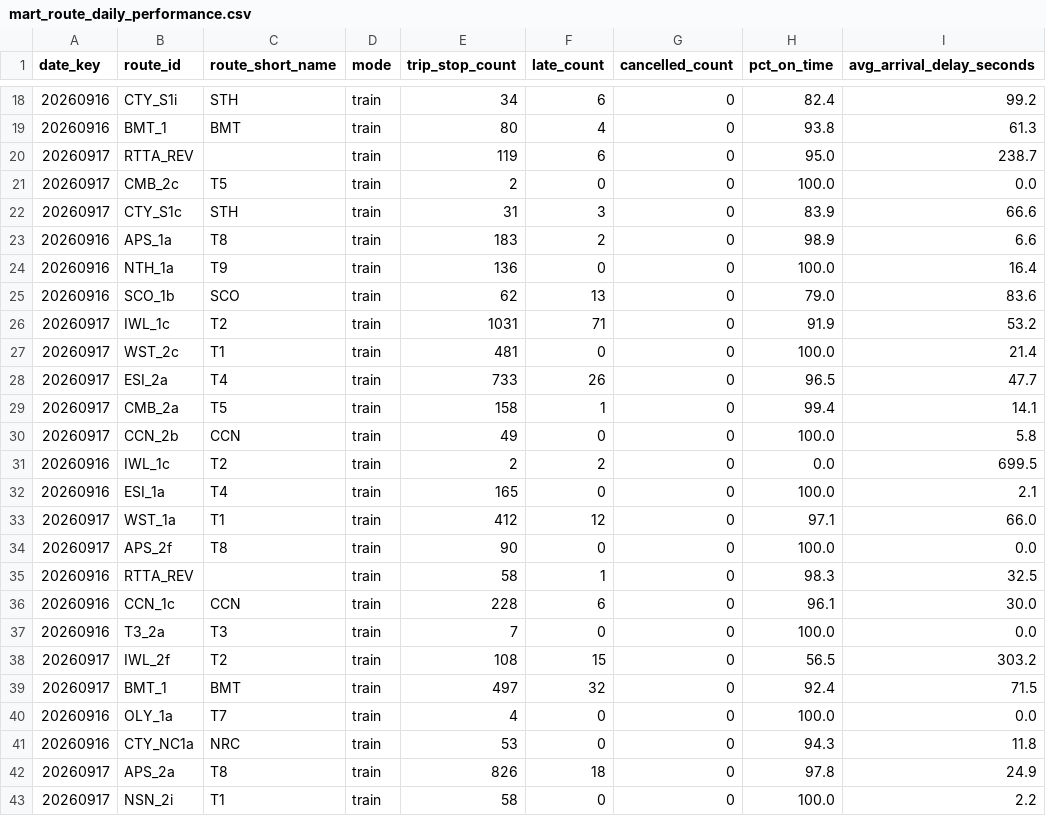
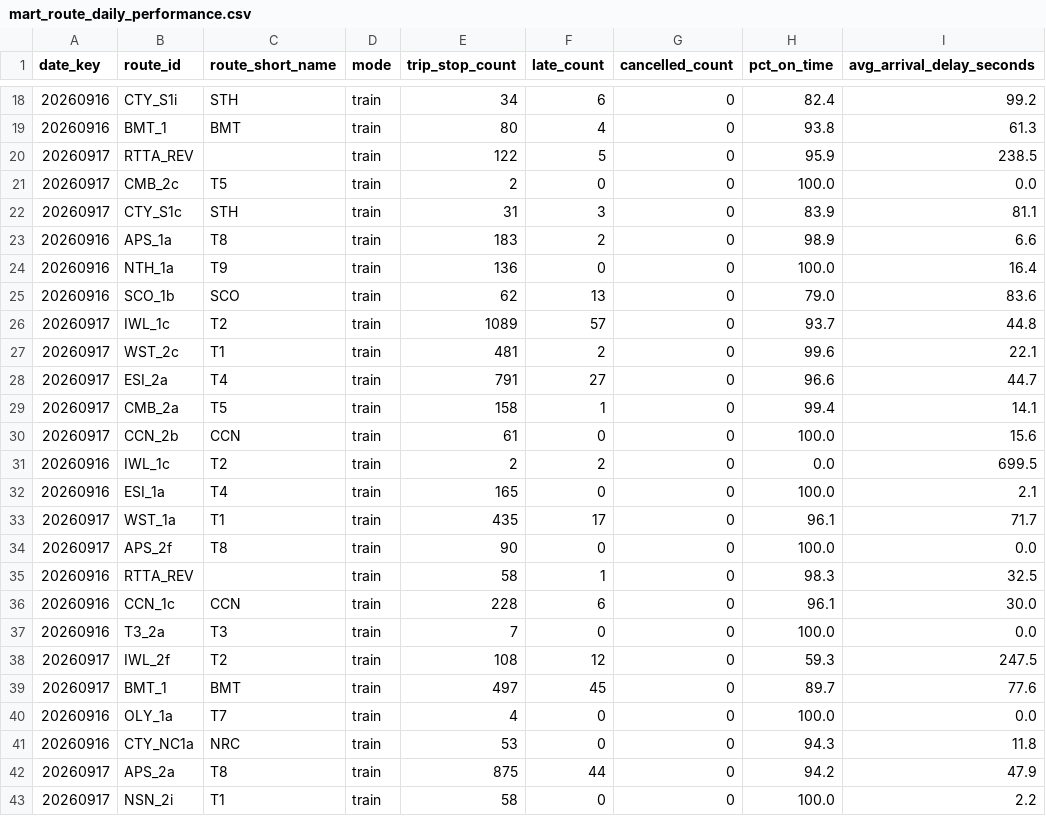
Before and after one commit to MSkandula/sydney-transit-intelligence-platform, a CSV file: tableau/extracts/mart_route_daily_performance.csv, drawn as a sheet; only a part is shown, gaps mark what is left out; the diff covers the shown part only.

```diff
--- a/tableau/extracts/mart_route_daily_performance.csv
+++ b/tableau/extracts/mart_route_daily_performance.csv
@@ -19,5 +19,5 @@ date_key,route_id,route_short_name,mode,trip_stop_count,late_count,cancelled_cou
 20260916,BMT_1,BMT,train,80,4,0,93.8,61.3
-20260917,RTTA_REV,,train,119,6,0,95.0,238.7
+20260917,RTTA_REV,,train,122,5,0,95.9,238.5
 20260917,CMB_2c,T5,train,2,0,0,100.0,0.0
-20260917,CTY_S1c,STH,train,31,3,0,83.9,66.6
+20260917,CTY_S1c,STH,train,31,3,0,83.9,81.1
 20260916,APS_1a,T8,train,183,2,0,98.9,6.6
@@ -25,10 +25,10 @@ date_key,route_id,route_short_name,mode,trip_stop_count,late_count,cancelled_cou
 20260916,SCO_1b,SCO,train,62,13,0,79.0,83.6
-20260917,IWL_1c,T2,train,1031,71,0,91.9,53.2
-20260917,WST_2c,T1,train,481,0,0,100.0,21.4
-20260917,ESI_2a,T4,train,733,26,0,96.5,47.7
+20260917,IWL_1c,T2,train,1089,57,0,93.7,44.8
+20260917,WST_2c,T1,train,481,2,0,99.6,22.1
+20260917,ESI_2a,T4,train,791,27,0,96.6,44.7
 20260917,CMB_2a,T5,train,158,1,0,99.4,14.1
-20260917,CCN_2b,CCN,train,49,0,0,100.0,5.8
+20260917,CCN_2b,CCN,train,61,0,0,100.0,15.6
 20260916,IWL_1c,T2,train,2,2,0,0.0,699.5
 20260916,ESI_1a,T4,train,165,0,0,100.0,2.1
-20260917,WST_1a,T1,train,412,12,0,97.1,66.0
+20260917,WST_1a,T1,train,435,17,0,96.1,71.7
 20260917,APS_2f,T8,train,90,0,0,100.0,0.0
@@ -37,7 +37,7 @@ date_key,route_id,route_short_name,mode,trip_stop_count,late_count,cancelled_cou
 20260916,T3_2a,T3,train,7,0,0,100.0,0.0
-20260917,IWL_2f,T2,train,108,15,0,56.5,303.2
-20260917,BMT_1,BMT,train,497,32,0,92.4,71.5
+20260917,IWL_2f,T2,train,108,12,0,59.3,247.5
+20260917,BMT_1,BMT,train,497,45,0,89.7,77.6
 20260916,OLY_1a,T7,train,4,0,0,100.0,0.0
 20260916,CTY_NC1a,NRC,train,53,0,0,94.3,11.8
-20260917,APS_2a,T8,train,826,18,0,97.8,24.9
+20260917,APS_2a,T8,train,875,44,0,94.2,47.9
 20260917,NSN_2i,T1,train,58,0,0,100.0,2.2
```
Also changed, not shown: 100 edited cells elsewhere in this file, tableau/extracts/mart_alert_delay_impact.csv, tableau/extracts/mart_line_delay_concentration.csv, 8 other files.
